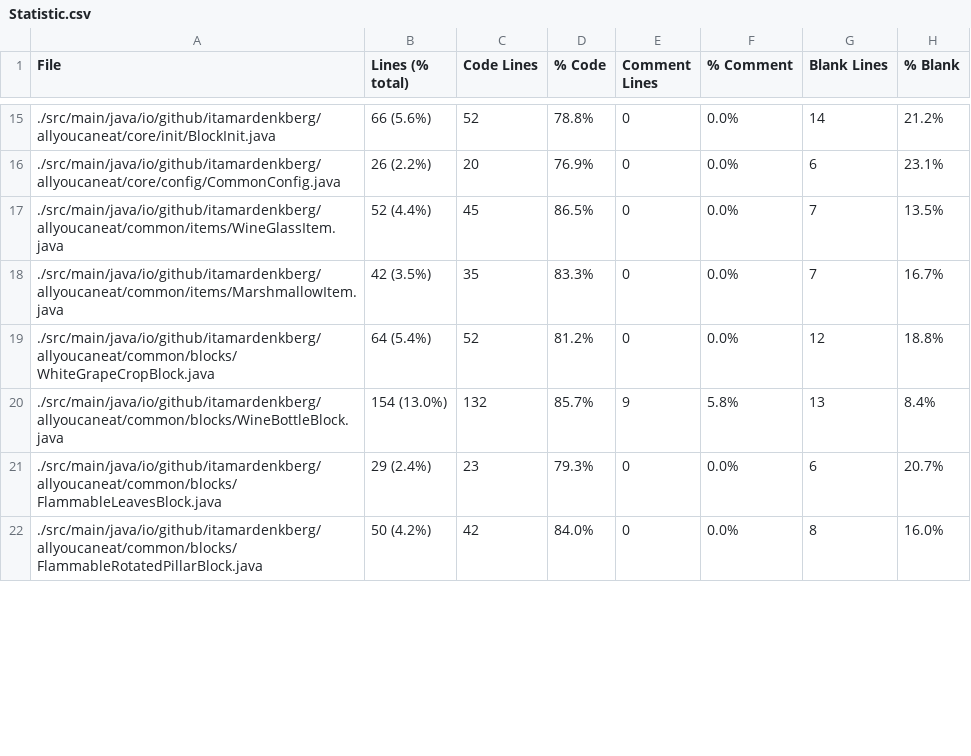
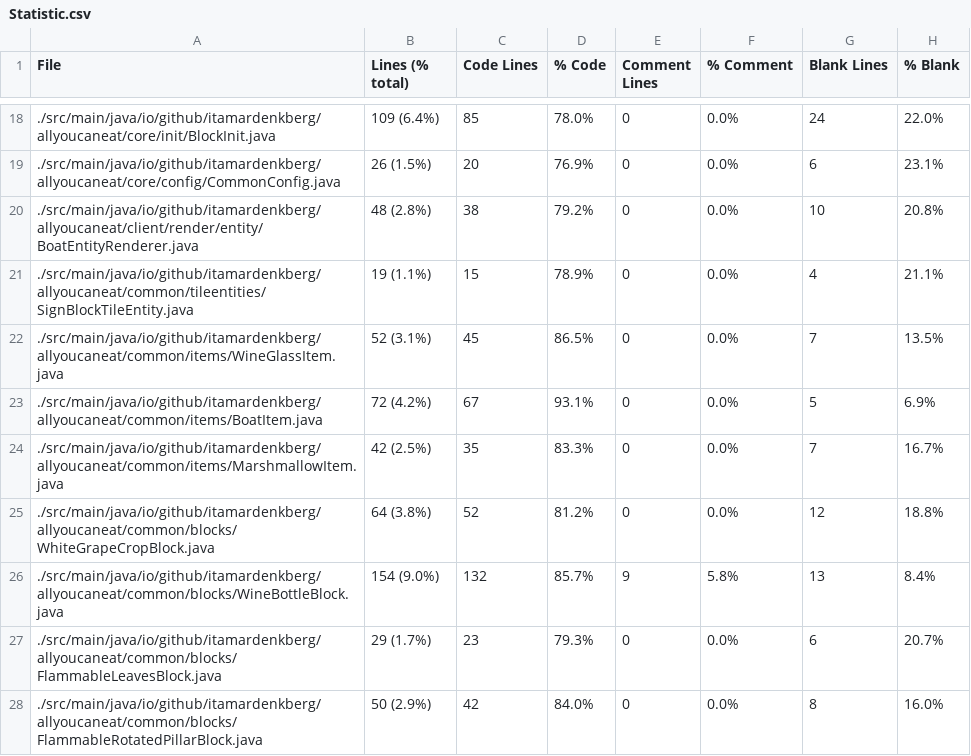
Before and after one commit to ItamarDenkberg/All-You-Can-Eat, a CSV file: Statistic.csv, drawn as a sheet; only a part is shown, gaps mark what is left out; the diff covers the shown part only.

```diff
--- a/Statistic.csv
+++ b/Statistic.csv
@@ -15,8 +18,11 @@ File,Lines (% total),Code Lines,% Code,Comment Lines,% Comment,Blank Lines,% Bla
-./src/main/java/io/github/itamardenkberg/allyoucaneat/core/init/BlockInit.java,66 (5.6%),52,78.8%,0,0.0%,14,21.2%
-./src/main/java/io/github/itamardenkberg/allyoucaneat/core/config/CommonConfig.java,26 (2.2%),20,76.9%,0,0.0%,6,23.1%
-./src/main/java/io/github/itamardenkberg/allyoucaneat/common/items/WineGlassItem.java,52 (4.4%),45,86.5%,0,0.0%,7,13.5%
-./src/main/java/io/github/itamardenkberg/allyoucaneat/common/items/MarshmallowItem.java,42 (3.5%),35,83.3%,0,0.0%,7,16.7%
-./src/main/java/io/github/itamardenkberg/allyoucaneat/common/blocks/WhiteGrapeCropBlock.java,64 (5.4%),52,81.2%,0,0.0%,12,18.8%
-./src/main/java/io/github/itamardenkberg/allyoucaneat/common/blocks/WineBottleBlock.java,154 (13.0%),132,85.7%,9,5.8%,13,8.4%
-./src/main/java/io/github/itamardenkberg/allyoucaneat/common/blocks/FlammableLeavesBlock.java,29 (2.4%),23,79.3%,0,0.0%,6,20.7%
-./src/main/java/io/github/itamardenkberg/allyoucaneat/common/blocks/FlammableRotatedPillarBlock.java,50 (4.2%),42,84.0%,0,0.0%,8,16.0%
+./src/main/java/io/github/itamardenkberg/allyoucaneat/core/init/BlockInit.java,109 (6.4%),85,78.0%,0,0.0%,24,22.0%
+./src/main/java/io/github/itamardenkberg/allyoucaneat/core/config/CommonConfig.java,26 (1.5%),20,76.9%,0,0.0%,6,23.1%
+./src/main/java/io/github/itamardenkberg/allyoucaneat/client/render/entity/BoatEntityRenderer.java,48 (2.8%),38,79.2%,0,0.0%,10,20.8%
+./src/main/java/io/github/itamardenkberg/allyoucaneat/common/tileentities/SignBlockTileEntity.java,19 (1.1%),15,78.9%,0,0.0%,4,21.1%
+./src/main/java/io/github/itamardenkberg/allyoucaneat/common/items/WineGlassItem.java,52 (3.1%),45,86.5%,0,0.0%,7,13.5%
+./src/main/java/io/github/itamardenkberg/allyoucaneat/common/items/BoatItem.java,72 (4.2%),67,93.1%,0,0.0%,5,6.9%
+./src/main/java/io/github/itamardenkberg/allyoucaneat/common/items/MarshmallowItem.java,42 (2.5%),35,83.3%,0,0.0%,7,16.7%
+./src/main/java/io/github/itamardenkberg/allyoucaneat/common/blocks/WhiteGrapeCropBlock.java,64 (3.8%),52,81.2%,0,0.0%,12,18.8%
+./src/main/java/io/github/itamardenkberg/allyoucaneat/common/blocks/WineBottleBlock.java,154 (9.0%),132,85.7%,9,5.8%,13,8.4%
+./src/main/java/io/github/itamardenkberg/allyoucaneat/common/blocks/FlammableLeavesBlock.java,29 (1.7%),23,79.3%,0,0.0%,6,20.7%
+./src/main/java/io/github/itamardenkberg/allyoucaneat/common/blocks/FlammableRotatedPillarBlock.java,50 (2.9%),42,84.0%,0,0.0%,8,16.0%
```
Also changed, not shown: 8 added rows and 40 edited cells elsewhere in this file, 15 other files.
